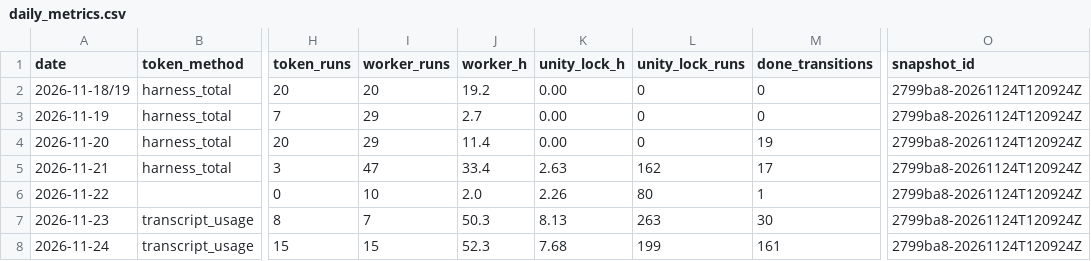
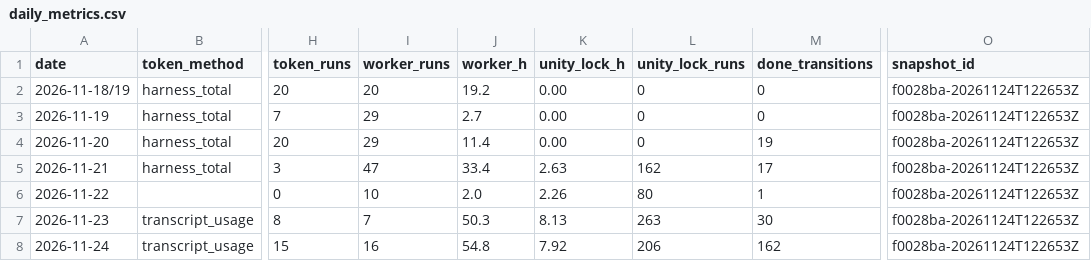
Before and after one commit to ksatriadipo/idle-space-courier-dashboard, a CSV file: data/daily_metrics.csv, drawn as a sheet; only a part is shown, gaps mark what is left out; the diff names each change by its address in the sheet, - before the commit and + after, or states it on an @@ line.

```diff
--- a/data/daily_metrics.csv
+++ b/data/daily_metrics.csv
-O2:O8 (snapshot_id): 2799ba8-20261124T120924Z
+O2:O8 (snapshot_id): f0028ba-20261124T122653Z
-I8 (worker_runs): 15
+I8 (worker_runs): 16
-J8 (worker_h): 52.3
+J8 (worker_h): 54.8
-K8 (unity_lock_h): 7.68
+K8 (unity_lock_h): 7.92
-L8 (unity_lock_runs): 199
+L8 (unity_lock_runs): 206
-M8 (done_transitions): 161
+M8 (done_transitions): 162
```
Also changed, not shown: data/decisions.csv, data/runs.csv, 6 other files.
